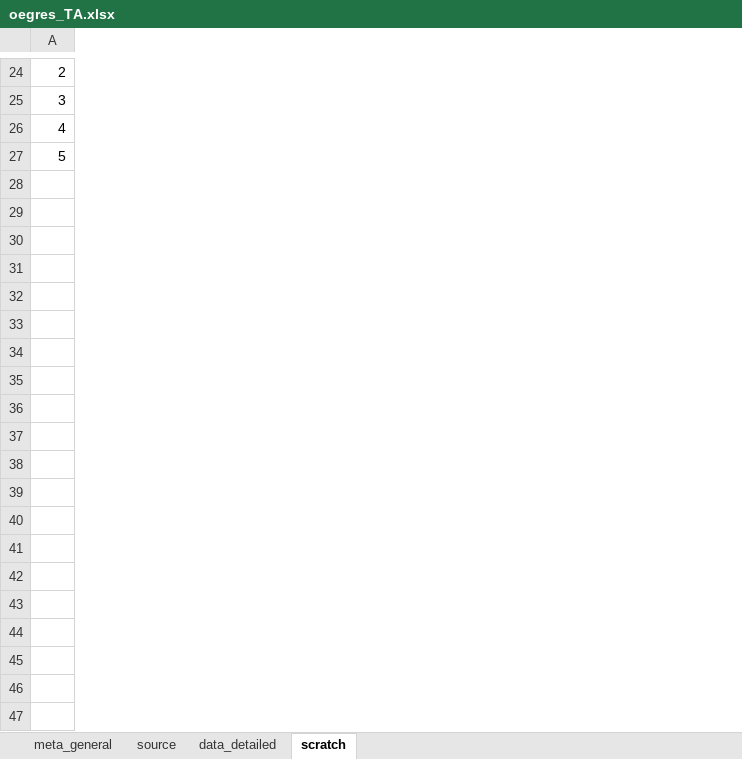
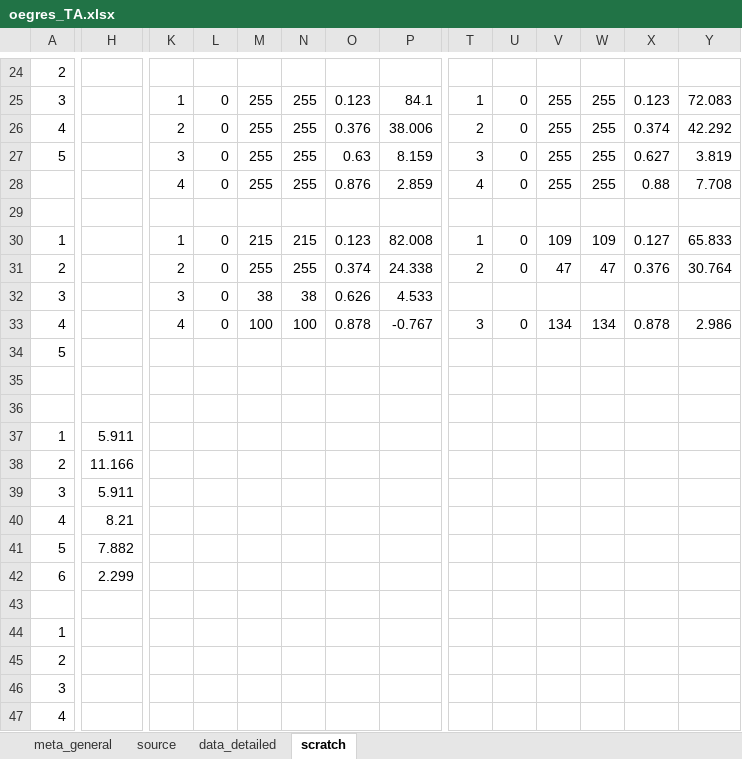
Before and after one commit to lizzieinvancouver/egret, an Excel workbook: data/oegres_TA/oegres_TA.xlsx, sheet scratch, drawn as a sheet; only a part is shown, gaps mark what is left out; values as stored, in another font and other column widths than the file's, no borders; rows hold the shown columns only; the diff covers the shown part only; the diff names each change by its address in the sheet, - before the commit and + after, or states it on an @@ line.

```diff
--- a/data/oegres_TA/oegres_TA.xlsx (sheet scratch)
+++ b/data/oegres_TA/oegres_TA.xlsx (sheet scratch)
+column H, empty
+column K, rows 25-27: 1 | 2 | 3
+column L, rows 25-27: all 0
+column M, rows 25-27: all 255
+column N, rows 25-27: all 255
+column O, rows 25-27: 0.123 | 0.376 | 0.63
+column P, rows 25-27: 84.1 | 38.006 | 8.159
+column T, rows 25-27: 1 | 2 | 3
+column U, rows 25-27: all 0
+column V, rows 25-27: all 255
+column W, rows 25-27: all 255
+column X, rows 25-27: 0.123 | 0.374 | 0.627
+column Y, rows 25-27: 72.083 | 42.292 | 3.819
+row 28:  |  | 4 | 0 | 255 | 255 | 0.876 | 2.859 | 4 | 0 | 255 | 255 | 0.88 | 7.708
+row 29: (empty)
+row 30: 1 |  | 1 | 0 | 215 | 215 | 0.123 | 82.008 | 1 | 0 | 109 | 109 | 0.127 | 65.833
+row 31: 2 |  | 2 | 0 | 255 | 255 | 0.374 | 24.338 | 2 | 0 | 47 | 47 | 0.376 | 30.764
+row 32: 3 |  | 3 | 0 | 38 | 38 | 0.626 | 4.533
+row 33: 4 |  | 4 | 0 | 100 | 100 | 0.878 | -0.767 | 3 | 0 | 134 | 134 | 0.878 | 2.986
+row 34: 5
+row 35: (empty)
+row 36: (empty)
+row 37: 1 | 5.911
+row 38: 2 | 11.166
+row 39: 3 | 5.911
+row 40: 4 | 8.21
+row 41: 5 | 7.882
+row 42: 6 | 2.299
+row 43: (empty)
+row 44: 1
+row 45: 2
+row 46: 3
+row 47: 4
```
Also changed, not shown: 17 added rows, 8 added columns and 38 edited cells elsewhere in this sheet, sheet data_detailed, sheet source.
